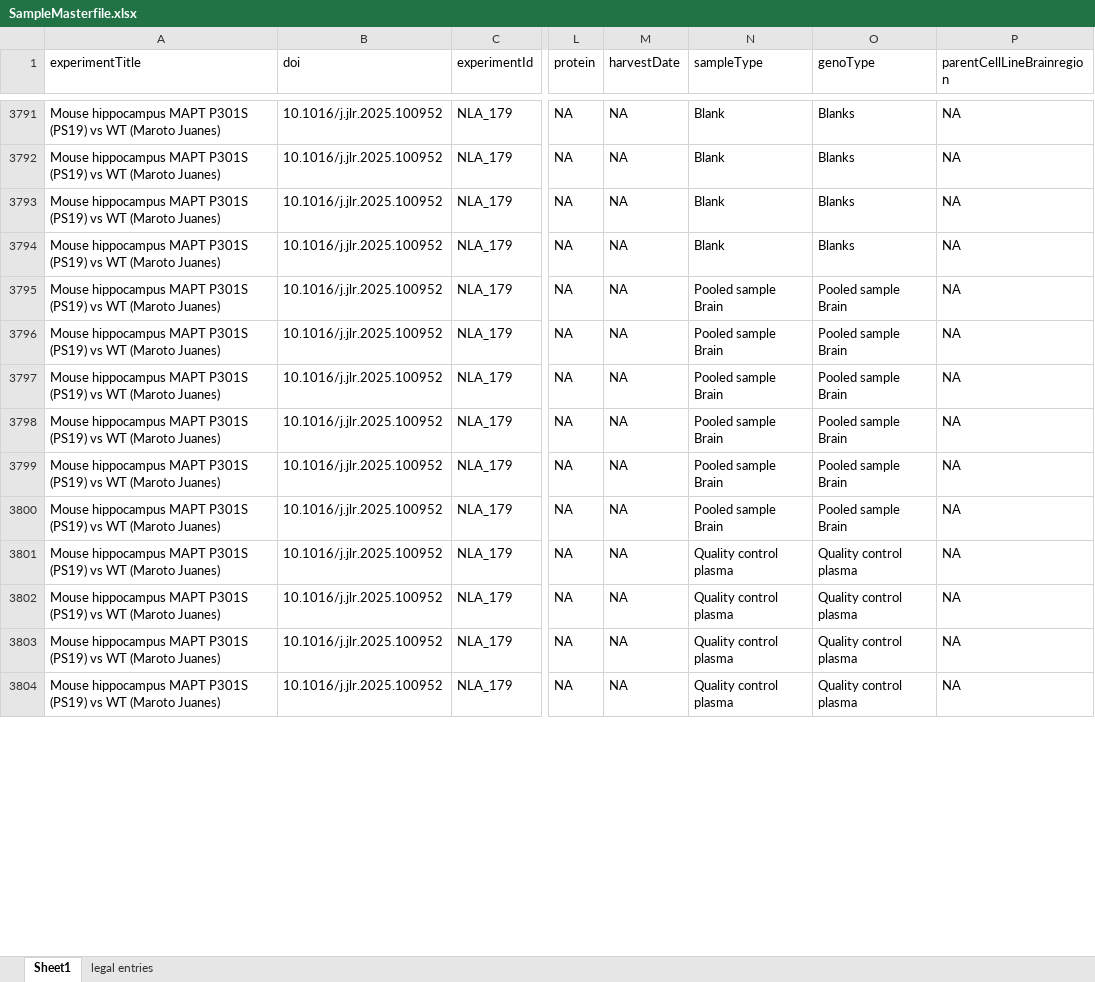
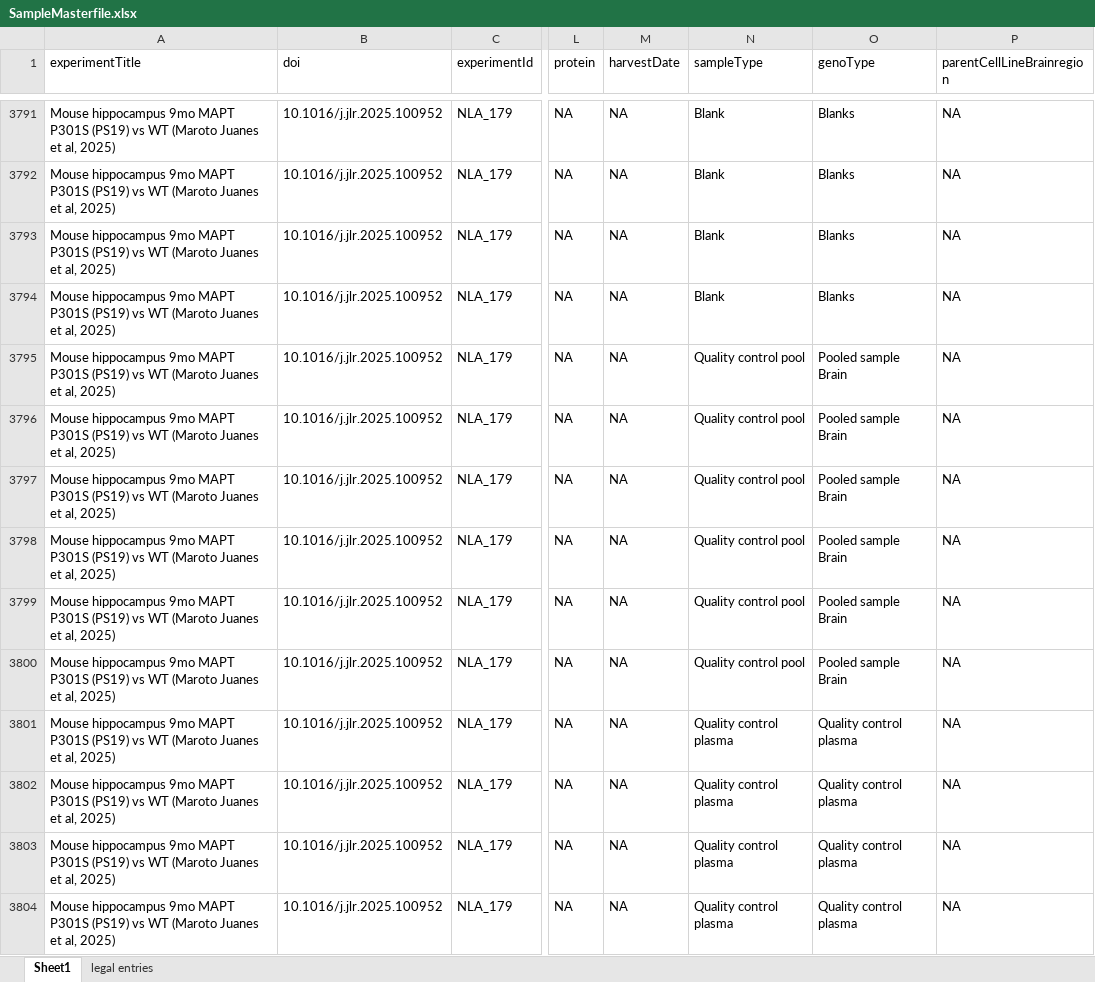
Before and after one commit to CPM-Metabolomics-Lipidomics/soda-light, an Excel workbook: data/Database/SampleMasterfile.xlsx, sheet Sheet1, drawn as a sheet; only a part is shown, gaps mark what is left out; values as stored, in another font and other column widths than the file's, no borders; charts and pictures and conditional formats not drawn; the diff covers the shown part only; the diff names each change by its address in the sheet, - before the commit and + after, or states it on an @@ line.

```diff
--- a/data/Database/SampleMasterfile.xlsx (sheet Sheet1)
+++ b/data/Database/SampleMasterfile.xlsx (sheet Sheet1)
-A3791:A3804 (experimentTitle): Mouse hippocampus MAPT P301S (PS19) vs WT (Maroto Juanes)
+A3791:A3804 (experimentTitle): Mouse hippocampus 9mo MAPT P301S (PS19) vs WT (Maroto Juanes et al, 2025)
-N3795:N3800 (sampleType): Pooled sample Brain
+N3795:N3800 (sampleType): Quality control pool
```
Also changed, not shown: 162 edited cells elsewhere in this sheet, 1 other file.
